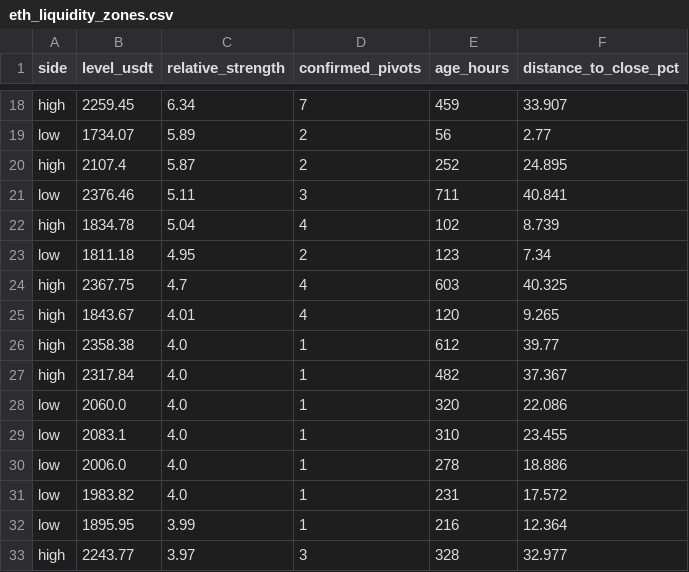
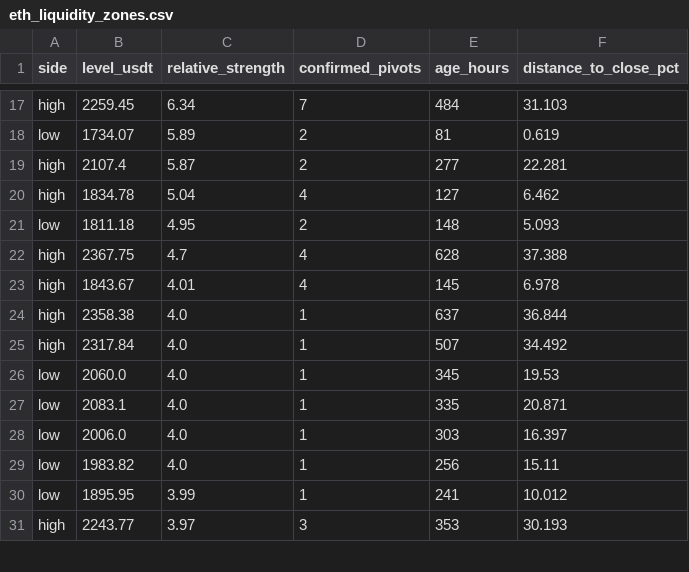
Before and after one commit to VulpreS/Deltarsi1, a CSV file: reports/eth_liquidity_zones.csv, drawn as a sheet; only a part is shown, gaps mark what is left out; removed rows and columns are numbered as before the commit, all else as after; the diff covers the shown part only; the diff names each change by its address in the sheet, - before the commit and + after, or states it on an @@ line.

```diff
--- a/reports/eth_liquidity_zones.csv
+++ b/reports/eth_liquidity_zones.csv
-E17 (age_hours): 459
+E17 (age_hours): 484
-F17 (distance_to_close_pct): 33.907
+F17 (distance_to_close_pct): 31.103
-E18 (age_hours): 56
+E18 (age_hours): 81
-F18 (distance_to_close_pct): 2.77
+F18 (distance_to_close_pct): 0.619
-E19 (age_hours): 252
+E19 (age_hours): 277
-F19 (distance_to_close_pct): 24.895
+F19 (distance_to_close_pct): 22.281
-row 21: low | 2376.46 | 5.11 | 3 | 711 | 40.841
-E20 (age_hours): 102
+E20 (age_hours): 127
-F20 (distance_to_close_pct): 8.739
+F20 (distance_to_close_pct): 6.462
-E21 (age_hours): 123
+E21 (age_hours): 148
-F21 (distance_to_close_pct): 7.34
+F21 (distance_to_close_pct): 5.093
-E22 (age_hours): 603
+E22 (age_hours): 628
-F22 (distance_to_close_pct): 40.325
+F22 (distance_to_close_pct): 37.388
-E23 (age_hours): 120
+E23 (age_hours): 145
-F23 (distance_to_close_pct): 9.265
+F23 (distance_to_close_pct): 6.978
-E24 (age_hours): 612
+E24 (age_hours): 637
-F24 (distance_to_close_pct): 39.77
+F24 (distance_to_close_pct): 36.844
-E25 (age_hours): 482
+E25 (age_hours): 507
-F25 (distance_to_close_pct): 37.367
+F25 (distance_to_close_pct): 34.492
-E26 (age_hours): 320
+E26 (age_hours): 345
-F26 (distance_to_close_pct): 22.086
+F26 (distance_to_close_pct): 19.53
-E27 (age_hours): 310
+E27 (age_hours): 335
-F27 (distance_to_close_pct): 23.455
+F27 (distance_to_close_pct): 20.871
-E28 (age_hours): 278
+E28 (age_hours): 303
-F28 (distance_to_close_pct): 18.886
+F28 (distance_to_close_pct): 16.397
-E29 (age_hours): 231
+E29 (age_hours): 256
-F29 (distance_to_close_pct): 17.572
+F29 (distance_to_close_pct): 15.11
-E30 (age_hours): 216
+E30 (age_hours): 241
-F30 (distance_to_close_pct): 12.364
+F30 (distance_to_close_pct): 10.012
-E31 (age_hours): 328
+E31 (age_hours): 353
-F31 (distance_to_close_pct): 32.977
+F31 (distance_to_close_pct): 30.193
```
Also changed, not shown: 4 added rows, 1 removed row and 108 edited cells elsewhere in this file, data/ETHUSDT_1h.csv, 4 other files.
